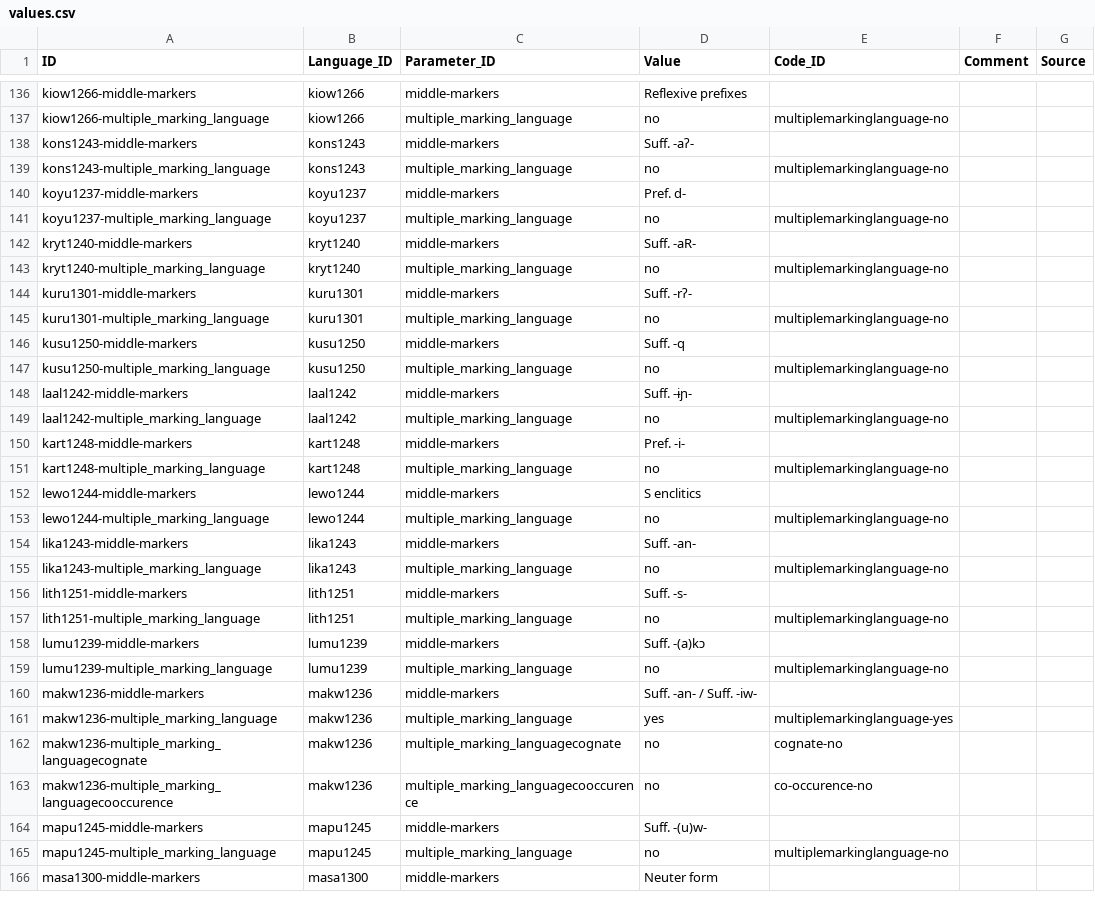
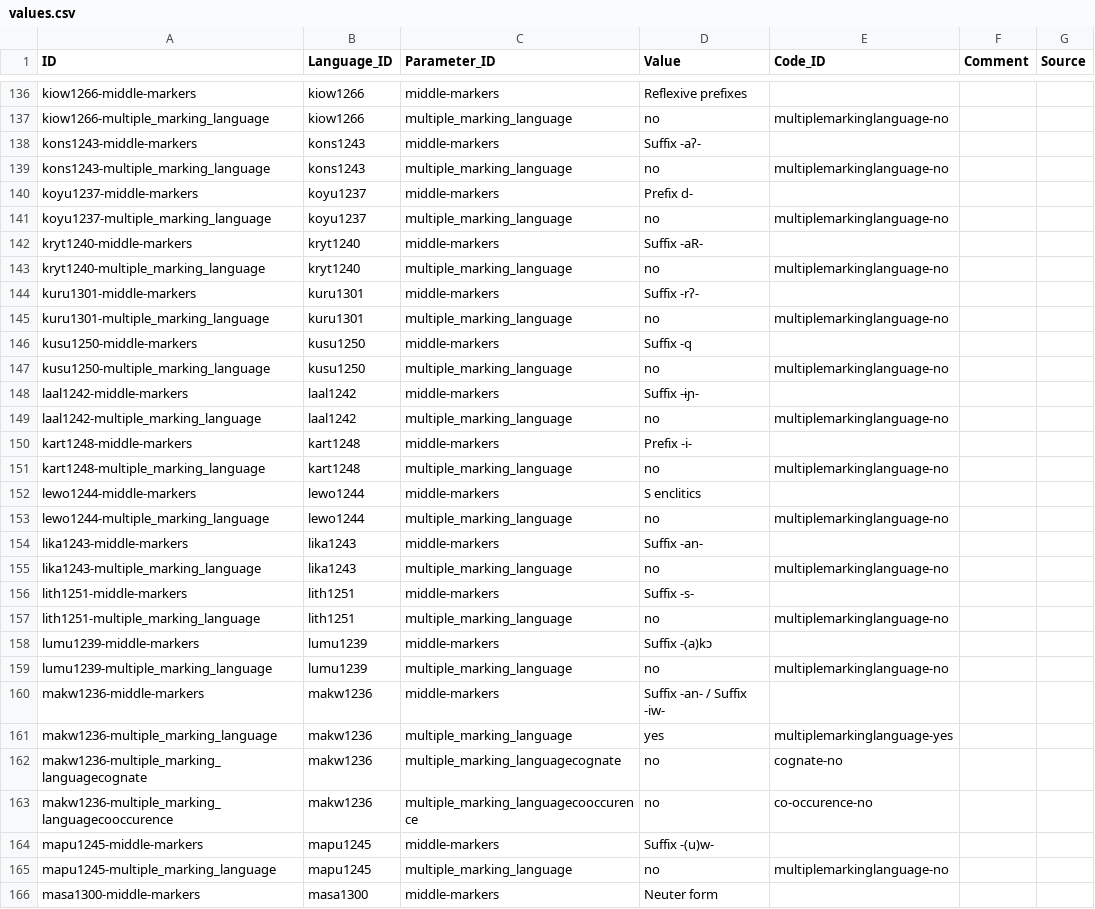
Before and after one commit to cldf-datasets/inglesemiddlevoice, a CSV file: cldf/values.csv, drawn as a sheet; only a part is shown, gaps mark what is left out; the diff covers the shown part only.

```diff
--- a/cldf/values.csv
+++ b/cldf/values.csv
@@ -137,15 +137,15 @@ kiow1266-middle-markers,kiow1266,middle-markers,Reflexive prefixes,,,
 kiow1266-multiple_marking_language,kiow1266,multiple_marking_language,no,multiplemarkinglanguage-no,,
-kons1243-middle-markers,kons1243,middle-markers,Suff. -aʔ-,,,
+kons1243-middle-markers,kons1243,middle-markers,Suffix -aʔ-,,,
 kons1243-multiple_marking_language,kons1243,multiple_marking_language,no,multiplemarkinglanguage-no,,
-koyu1237-middle-markers,koyu1237,middle-markers,Pref. d-,,,
+koyu1237-middle-markers,koyu1237,middle-markers,Prefix d-,,,
 koyu1237-multiple_marking_language,koyu1237,multiple_marking_language,no,multiplemarkinglanguage-no,,
-kryt1240-middle-markers,kryt1240,middle-markers,Suff. -aR-,,,
+kryt1240-middle-markers,kryt1240,middle-markers,Suffix -aR-,,,
 kryt1240-multiple_marking_language,kryt1240,multiple_marking_language,no,multiplemarkinglanguage-no,,
-kuru1301-middle-markers,kuru1301,middle-markers,Suff. -rʔ-,,,
+kuru1301-middle-markers,kuru1301,middle-markers,Suffix -rʔ-,,,
 kuru1301-multiple_marking_language,kuru1301,multiple_marking_language,no,multiplemarkinglanguage-no,,
-kusu1250-middle-markers,kusu1250,middle-markers,Suff. -q,,,
+kusu1250-middle-markers,kusu1250,middle-markers,Suffix -q,,,
 kusu1250-multiple_marking_language,kusu1250,multiple_marking_language,no,multiplemarkinglanguage-no,,
-laal1242-middle-markers,laal1242,middle-markers,Suff. -ɨɲ-,,,
+laal1242-middle-markers,laal1242,middle-markers,Suffix -ɨɲ-,,,
 laal1242-multiple_marking_language,laal1242,multiple_marking_language,no,multiplemarkinglanguage-no,,
-kart1248-middle-markers,kart1248,middle-markers,Pref. -i-,,,
+kart1248-middle-markers,kart1248,middle-markers,Prefix -i-,,,
 kart1248-multiple_marking_language,kart1248,multiple_marking_language,no,multiplemarkinglanguage-no,,
@@ -153,9 +153,9 @@ lewo1244-middle-markers,lewo1244,middle-markers,S enclitics,,,
 lewo1244-multiple_marking_language,lewo1244,multiple_marking_language,no,multiplemarkinglanguage-no,,
-lika1243-middle-markers,lika1243,middle-markers,Suff. -an-,,,
+lika1243-middle-markers,lika1243,middle-markers,Suffix -an-,,,
 lika1243-multiple_marking_language,lika1243,multiple_marking_language,no,multiplemarkinglanguage-no,,
-lith1251-middle-markers,lith1251,middle-markers,Suff. -s-,,,
+lith1251-middle-markers,lith1251,middle-markers,Suffix -s-,,,
 lith1251-multiple_marking_language,lith1251,multiple_marking_language,no,multiplemarkinglanguage-no,,
-lumu1239-middle-markers,lumu1239,middle-markers,Suff. -(a)kɔ,,,
+lumu1239-middle-markers,lumu1239,middle-markers,Suffix -(a)kɔ,,,
 lumu1239-multiple_marking_language,lumu1239,multiple_marking_language,no,multiplemarkinglanguage-no,,
-makw1236-middle-markers,makw1236,middle-markers,Suff. -an- / Suff. -iw-,,,
+makw1236-middle-markers,makw1236,middle-markers,Suffix -an- / Suffix -iw-,,,
 makw1236-multiple_marking_language,makw1236,multiple_marking_language,yes,multiplemarkinglanguage-yes,,
@@ -163,3 +163,3 @@ makw1236-multiple_marking_languagecognate,makw1236,multiple_marking_languagecogn
 makw1236-multiple_marking_languagecooccurence,makw1236,multiple_marking_languagecooccurence,no,co-occurence-no,,
-mapu1245-middle-markers,mapu1245,middle-markers,Suff. -(u)w-,,,
+mapu1245-middle-markers,mapu1245,middle-markers,Suffix -(u)w-,,,
 mapu1245-multiple_marking_language,mapu1245,multiple_marking_language,no,multiplemarkinglanguage-no,,
```
Also changed, not shown: 85 edited cells elsewhere in this file, cldf/constructions.csv, 4 other files.
